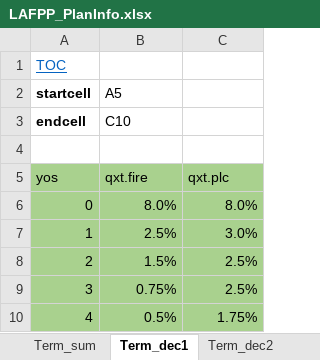
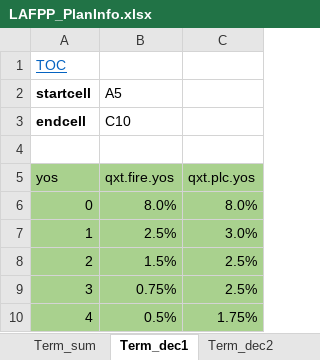
Before and after one commit to marshallpku/Model_LAFPP, an Excel workbook: Data_inputs/LAFPP_PlanInfo.xlsx, sheet Term_dec1, drawn as a sheet; values as stored, in another font and other column widths than the file's, no borders; charts and pictures not drawn; the diff names each change by its address in the sheet, - before the commit and + after, or states it on an @@ line.

```diff
--- a/Data_inputs/LAFPP_PlanInfo.xlsx (sheet Term_dec1)
+++ b/Data_inputs/LAFPP_PlanInfo.xlsx (sheet Term_dec1)
-B5 (A5): qxt.fire
+B5 (A5): qxt.fire.yos
-C5: qxt.plc
+C5: qxt.plc.yos
```
Also changed, not shown: sheet Term_dec2, sheet Death_dec, charts or pictures, Data_inputs/RP2000&ScaleBB/RP2000-female-CombinedHealthy.xlsx, 6 other files.
